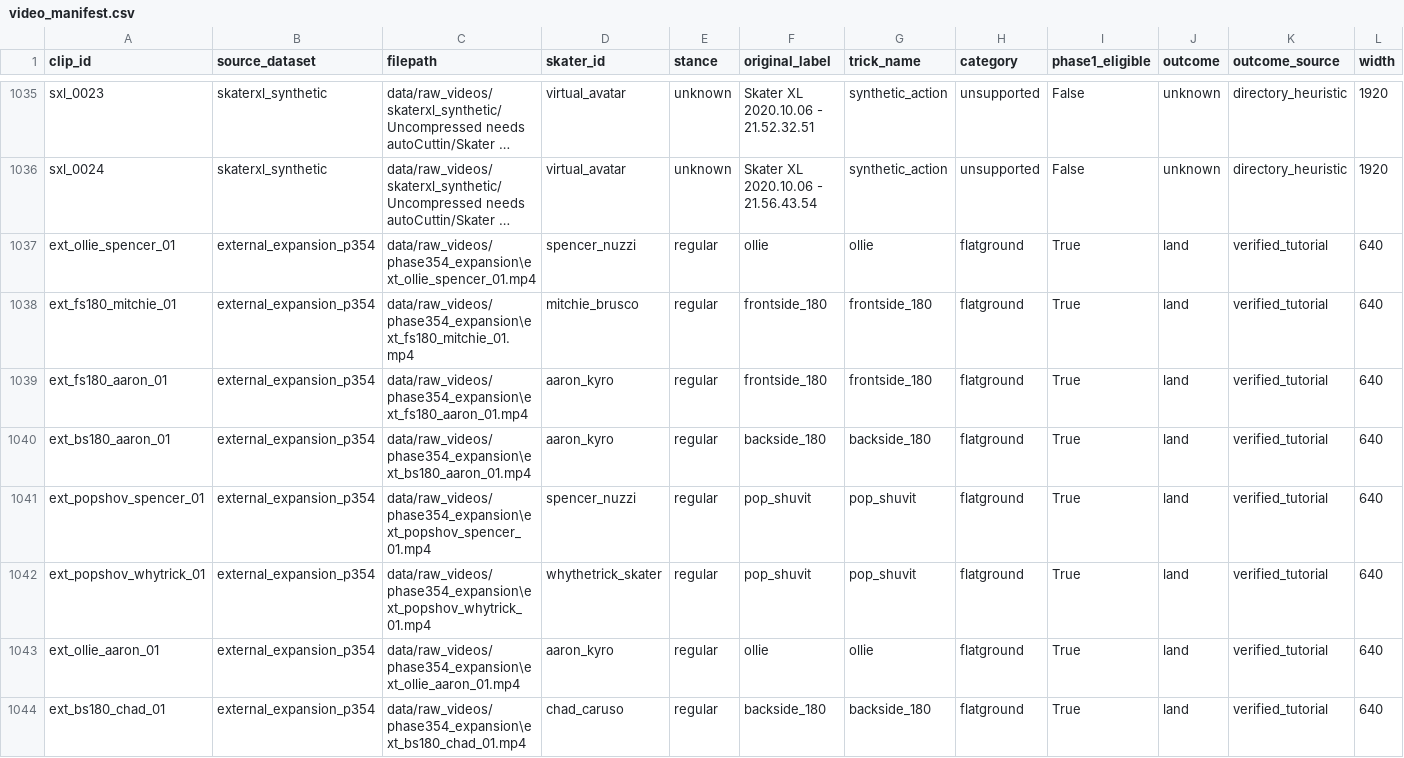
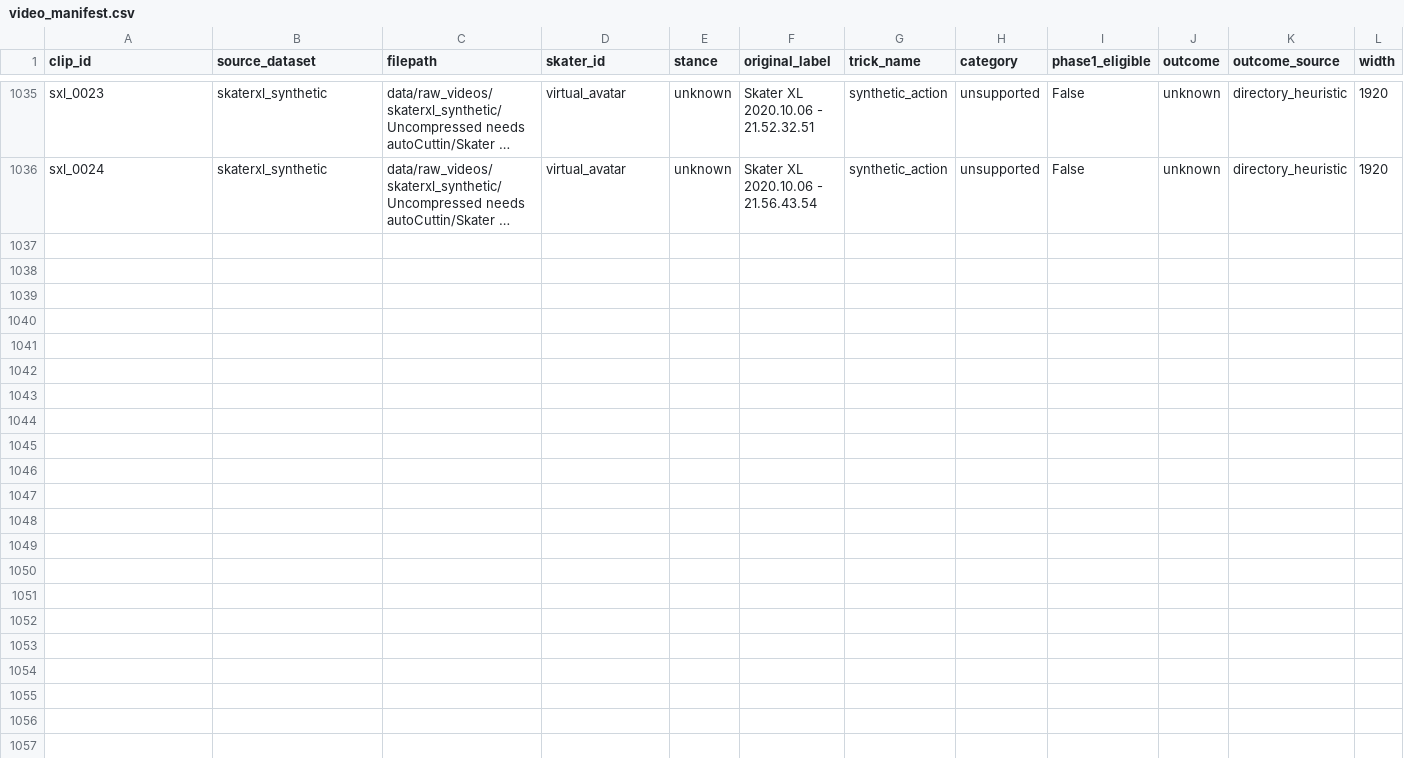
Before and after one commit to TungDucVu/SkateKine, a CSV file: data/metadata/video_manifest.csv, drawn as a sheet; only a part is shown, gaps mark what is left out; long unchanged cells end in …; rows hold the shown columns only; the diff names each change by its address in the sheet, - before the commit and + after, or states it on an @@ line.

Commit message:
fix(eval): purge unverified non-trick expansion clips, restore authentic 110-attempt baseline, and document ingestion audit finding

```diff
--- a/data/metadata/video_manifest.csv
+++ b/data/metadata/video_manifest.csv
-row 1037: ext_ollie_spencer_01 | external_expansion_p354 | data/raw_videos/phase354_expansion\ext_ollie_spencer_01.mp4 | spencer_nuzzi | regular | ollie | ollie | flatground | True | land | verified_tutorial | 640
-row 1038: ext_fs180_mitchie_01 | external_expansion_p354 | data/raw_videos/phase354_expansion\ext_fs180_mitchie_01.mp4 | mitchie_brusco | regular | frontside_180 | frontside_180 | flatground | True | land | verified_tutorial | 640
-row 1039: ext_fs180_aaron_01 | external_expansion_p354 | data/raw_videos/phase354_expansion\ext_fs180_aaron_01.mp4 | aaron_kyro | regular | frontside_180 | frontside_180 | flatground | True | land | verified_tutorial | 640
-row 1040: ext_bs180_aaron_01 | external_expansion_p354 | data/raw_videos/phase354_expansion\ext_bs180_aaron_01.mp4 | aaron_kyro | regular | backside_180 | backside_180 | flatground | True | land | verified_tutorial | 640
-row 1041: ext_popshov_spencer_01 | external_expansion_p354 | data/raw_videos/phase354_expansion\ext_popshov_spencer_01.mp4 | spencer_nuzzi | regular | pop_shuvit | pop_shuvit | flatground | True | land | verified_tutorial | 640
-row 1042: ext_popshov_whytrick_01 | external_expansion_p354 | data/raw_videos/phase354_expansion\ext_popshov_whytrick_01.mp4 | whythetrick_skater | regular | pop_shuvit | pop_shuvit | flatground | True | land | verified_tutorial | 640
-row 1043: ext_ollie_aaron_01 | external_expansion_p354 | data/raw_videos/phase354_expansion\ext_ollie_aaron_01.mp4 | aaron_kyro | regular | ollie | ollie | flatground | True | land | verified_tutorial | 640
-row 1044: ext_bs180_chad_01 | external_expansion_p354 | data/raw_videos/phase354_expansion\ext_bs180_chad_01.mp4 | chad_caruso | regular | backside_180 | backside_180 | flatground | True | land | verified_tutorial | 640
```
Also changed, not shown: 5 other files.
